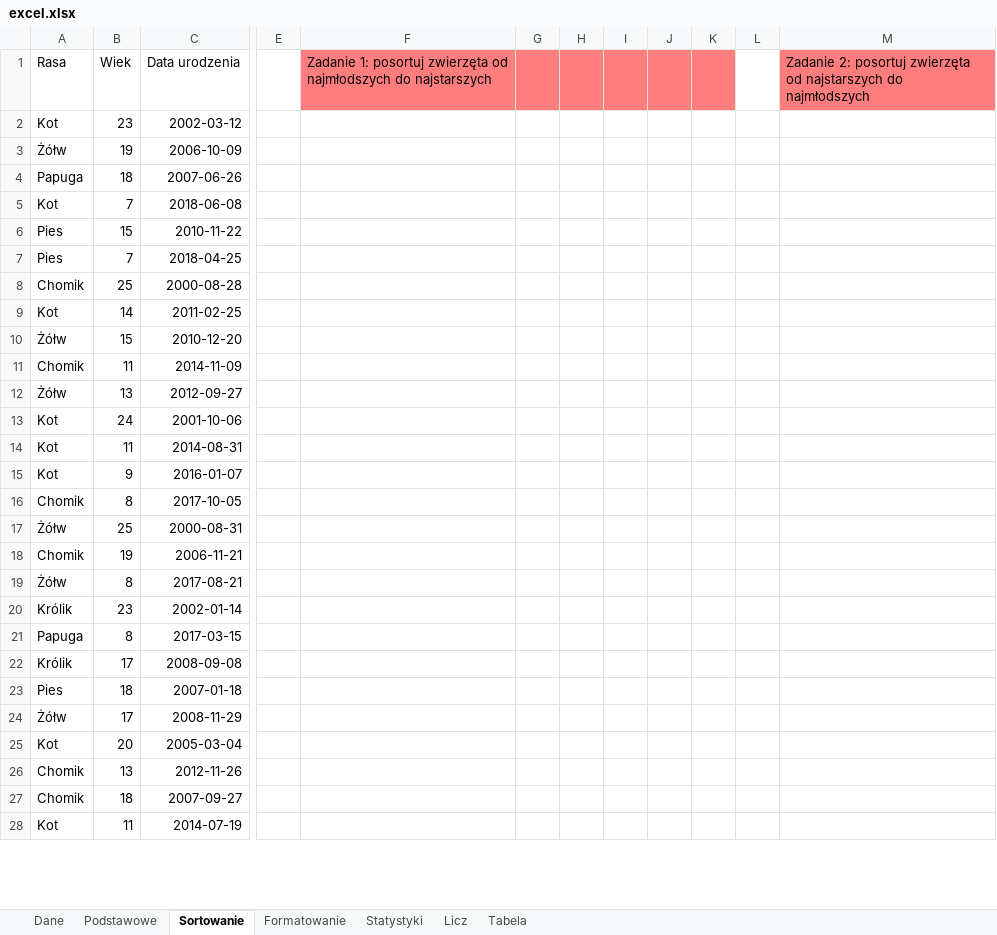
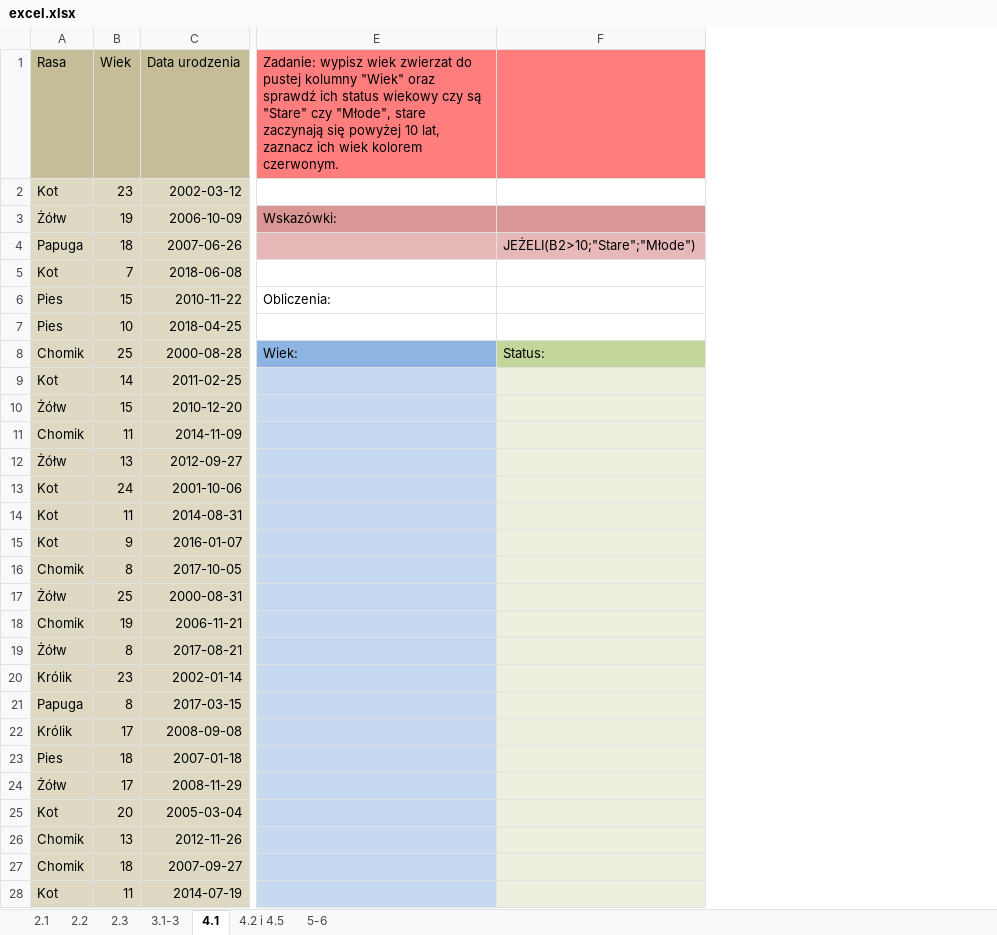
Before and after one commit to WAT-praktyki-2025/prezentacja_teamW, an Excel workbook: excel.xlsx, sheet 4.1, drawn as a sheet; only a part is shown, gaps mark what is left out; values as stored, in another font and other column widths than the file's, no borders; removed rows and columns are numbered as before the commit, all else as after; the diff covers the shown part only; the diff names each change by its address in the sheet, - before the commit and + after, or states it on an @@ line.

```diff
--- a/excel.xlsx (sheet 4.1)
+++ b/excel.xlsx (sheet 4.1)
-sheet tab: Dane
+sheet tab: 2.1
-sheet tab: Podstawowe
+sheet tab: 2.3
-sheet tab: Sortowanie
+sheet tab: 4.1
-sheet tab: Formatowanie
+sheet tab: 3.1-3
-sheet tab: Statystyki
+sheet tab: 4.2 i 4.5
-sheet tab: Licz
+sheet tab: 5-6
-sheet tab: Tabela
+sheet tab: 2.2
@@ sheet tab order changed: 2.1 | 2.2 | 2.3 | 3.1-3 | 4.1 | 4.2 i 4.5 | 5-6 @@
-column E, empty
-column F, row 1: Zadanie 1: posortuj zwierzęta od najmłodszych do najstarszych
-column G, empty
-column H, empty
-column I, empty
-column J, empty
-column K, empty
-column L, empty
-column M, row 1: Zadanie 2: posortuj zwierzęta od najstarszych do najmłodszych
+column E, rows 1-8: Zadanie: wypisz wiek zwierzat do pustej kolumny "Wiek" oraz sprawdź ich status wiekowy czy są "Stare" czy "Młode", stare zaczynają się powyżej 10 lat, zaznacz ich wiek kolorem czerwonym. |  | Wskazówki: |  |  | Obliczenia: |  | Wiek:
+column F, rows 4-8: JEŻELI(B2>10;"Stare";"Młode") |  |  |  | Status:
-A1:C1 fill: none
+A1:C1 fill: #C4BD97
-A2:C28 fill: none
+A2:C28 fill: #DDD9C3
-B7 (Wiek): 7
+B7 (Wiek): 10
```
Also changed, not shown: cell formats elsewhere in this sheet, sheet 2.2, sheet 5-6, sheet 4.2 i 4.5, sheet 2.3, sheet 3.1-3, sheet 2.1.
